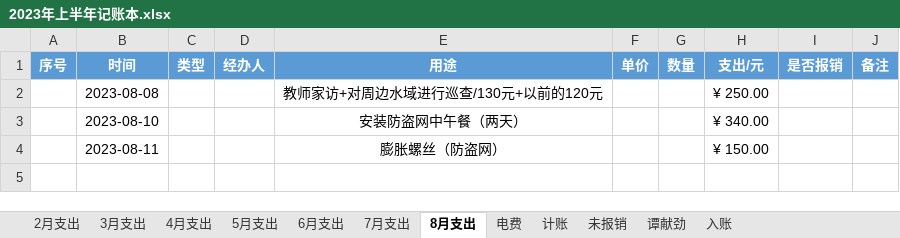
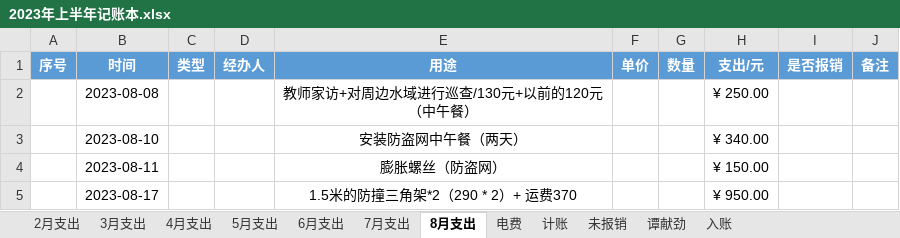
Before and after one commit to 2663481911/counts, an Excel workbook: 2023年上半年/2023年上半年记账本.xlsx, sheet 8月支出, drawn as a sheet; values as stored, in another font and other column widths than the file's, no borders; conditional formats not drawn; the diff names each change by its address in the sheet, - before the commit and + after, or states it on an @@ line.

```diff
--- a/2023年上半年/2023年上半年记账本.xlsx (sheet 8月支出)
+++ b/2023年上半年/2023年上半年记账本.xlsx (sheet 8月支出)
-E2 (用途): 教师家访+对周边水域进行巡查/130元+以前的120元
+E2 (用途): 教师家访+对周边水域进行巡查/130元+以前的120元（中午餐）
+row 5:  | 2023-08-17 |  |  | 1.5米的防撞三角架*2（290 * 2）+ 运费370 |  |  | ¥ 950.00
```
Also changed, not shown: sheet 7月支出, sheet 计账, 上交中心小学.xlsx, 个人.xlsx.
